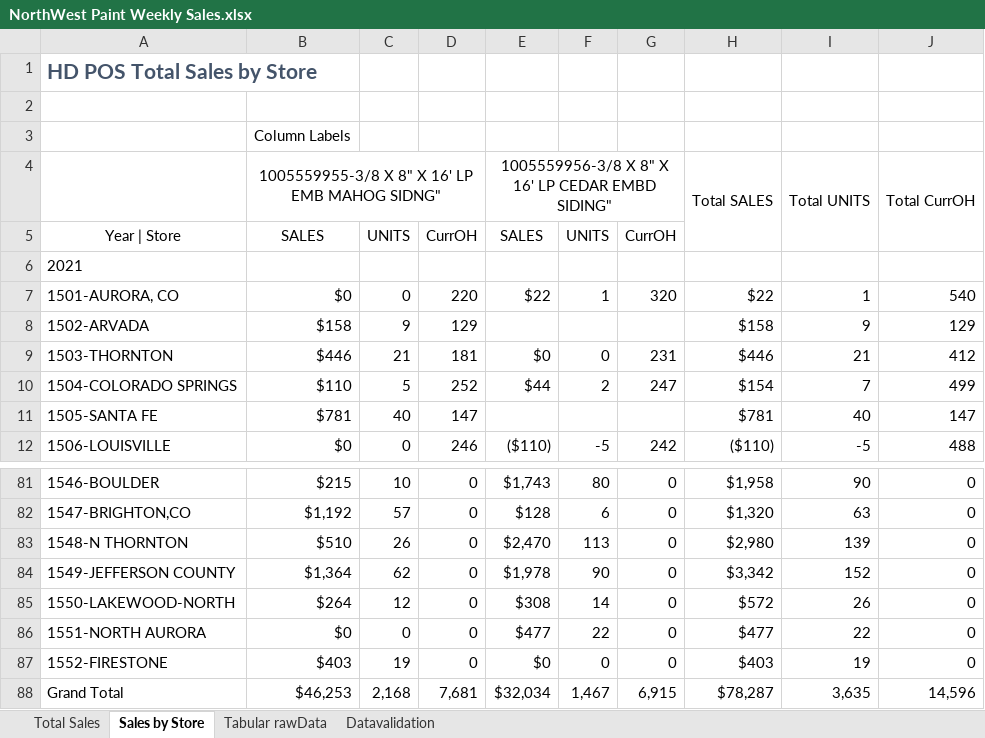
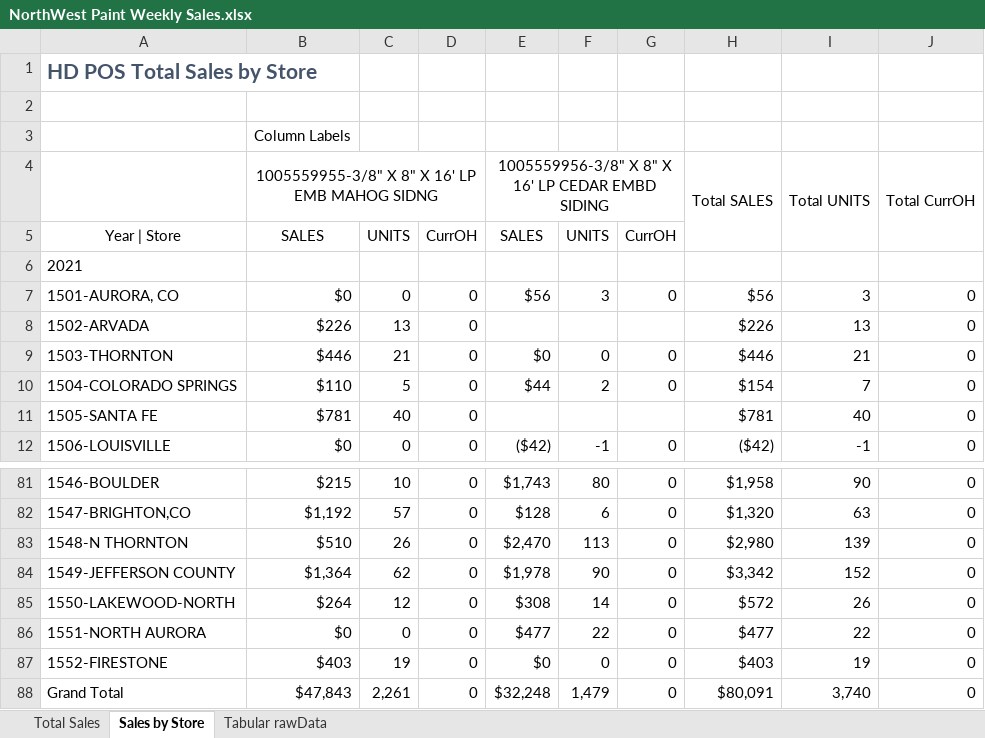
Before and after one commit to bonski59/PeRM, an Excel workbook: dataManagement/LiveData/reports_xlsx/NorthWest Paint Weekly Sales.xlsx, sheet Sales by Store, drawn as a sheet; only a part is shown, gaps mark what is left out; values as stored, in another font and other column widths than the file's, no borders; removed rows and columns are numbered as before the commit, all else as after; the diff covers the shown part only; the diff names each change by its address in the sheet, - before the commit and + after, or states it on an @@ line.

```diff
--- a/dataManagement/LiveData/reports_xlsx/NorthWest Paint Weekly Sales.xlsx (sheet Sales by Store)
+++ b/dataManagement/LiveData/reports_xlsx/NorthWest Paint Weekly Sales.xlsx (sheet Sales by Store)
-sheet tab: Datavalidation
-B4: 1005559955-3/8 X 8" X 16' LP EMB MAHOG SIDNG"
+B4: 1005559955-3/8" X 8" X 16' LP EMB MAHOG SIDNG
-E4: 1005559956-3/8 X 8" X 16' LP CEDAR EMBD SIDING"
+E4: 1005559956-3/8" X 8" X 16' LP CEDAR EMBD SIDING
-D7: 220
+D7: 0
-E7: $22
+E7: $56
-F7: 1
+F7: 3
-G7: 320
+G7: 0
-H7: $22
+H7: $56
-I7: 1
+I7: 3
-J7: 540
+J7: 0
-row 8: 1502-ARVADA | $158 | 9 | 129 |  |  |  | $158 | 9 | 129
+row 8: 1502-ARVADA | $226 | 13 | 0 |  |  |  | $226 | 13 | 0
-D9: 181
+D9: 0
-G9: 231
+G9: 0
-J9: 412
+J9: 0
-D10: 252
+D10: 0
-G10: 247
+G10: 0
-J10: 499
+J10: 0
-D11: 147
+D11: 0
-J11: 147
+J11: 0
-D12: 246
+D12: 0
-E12: ($110)
+E12: ($42)
-F12: -5
+F12: -1
-G12: 242
+G12: 0
-H12: ($110)
+H12: ($42)
-I12: -5
+I12: -1
-J12: 488
+J12: 0
-row 88: Grand Total | $46,253 | 2,168 | 7,681 | $32,034 | 1,467 | 6,915 | $78,287 | 3,635 | 14,596
+row 88: Grand Total | $47,843 | 2,261 | 0 | $32,248 | 1,479 | 0 | $80,091 | 3,740 | 0
```
Also changed, not shown: 5 added rows, 5 removed rows and 110 edited cells elsewhere in this sheet, sheet Tabular rawData, sheet Total Sales, dataManagement/LiveData/reports_xlsx/Timeless Weekly Sales.xlsx, 4 other files.
